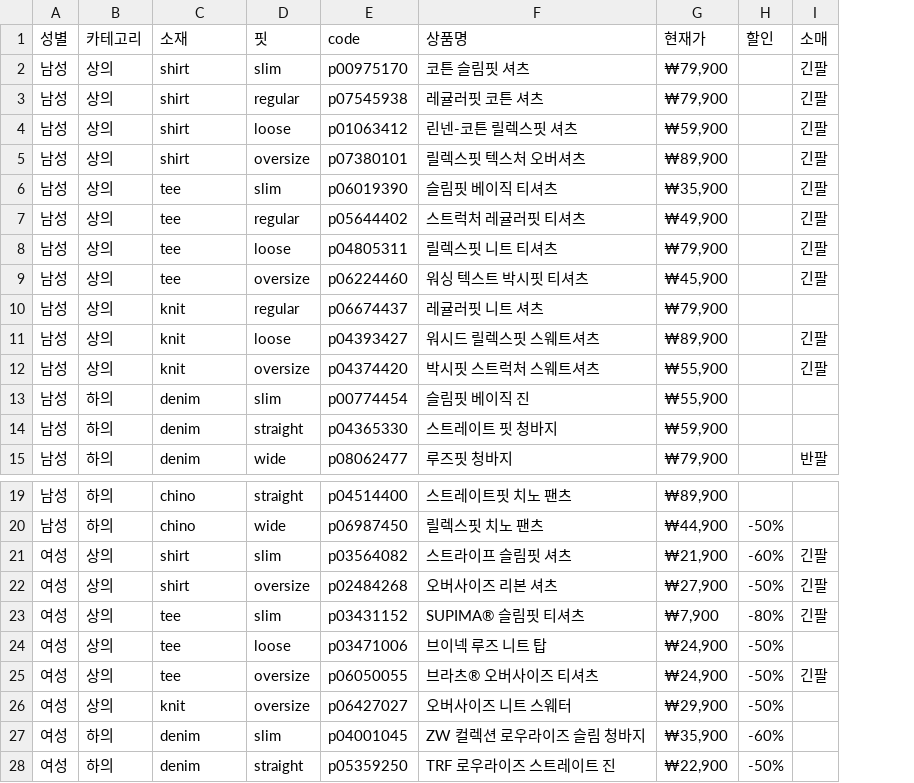
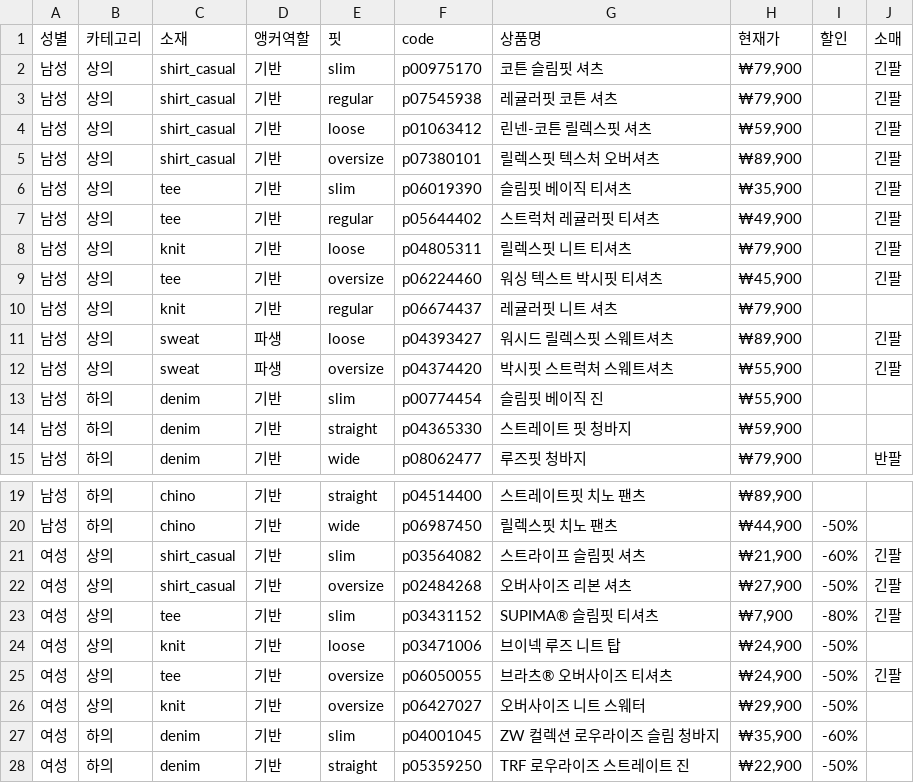
Before and after one commit to KernelAcademy-AICamp/ai-camp-7th-main-project-4team, a CSV file: data/brand/자라-선정.csv, drawn as a sheet; only a part is shown, gaps mark what is left out; the diff names each change by its address in the sheet, - before the commit and + after, or states it on an @@ line.

```diff
--- a/data/brand/자라-선정.csv
+++ b/data/brand/자라-선정.csv
+column D (앵커역할), rows 2-15: 기반 | 기반 | 기반 | 기반 | 기반 | 기반 | 기반 | 기반 | 기반 | 파생 | 파생 | 기반 | 기반 | 기반; rows 19-28: all 기반
-C2:C5 (소재): shirt
+C2:C5 (소재): shirt_casual
-C8 (소재): tee
+C8 (소재): knit
-C11:C12 (소재): knit
+C11:C12 (소재): sweat
-C21:C22 (소재): shirt
+C21:C22 (소재): shirt_casual
-C24 (소재): tee
+C24 (소재): knit
```
Also changed, not shown: 2 other files.
